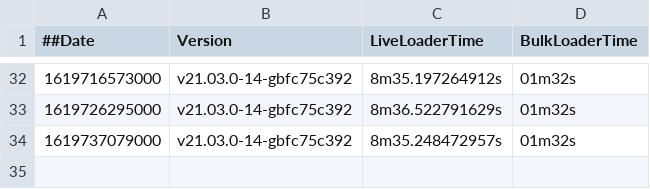
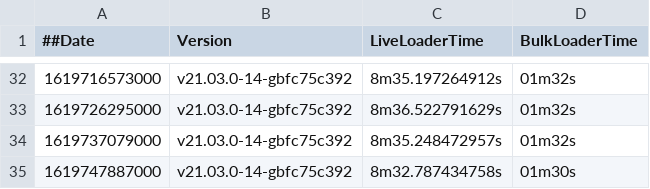
Before and after one commit to souravDgraph/Automation, a CSV file: utilities/benchmarking_charts/dataPoints21_03_21mil.csv, drawn as a sheet; only a part is shown, gaps mark what is left out.

Commit message:
AutoTeamCity: Adding new Run data

```diff
--- a/utilities/benchmarking_charts/dataPoints21_03_21mil.csv
+++ b/utilities/benchmarking_charts/dataPoints21_03_21mil.csv
@@ -34 +34,2 @@
 1619737079000,v21.03.0-14-gbfc75c392,8m35.248472957s,01m32s
+1619747887000,v21.03.0-14-gbfc75c392,8m32.787434758s,01m30s
```
